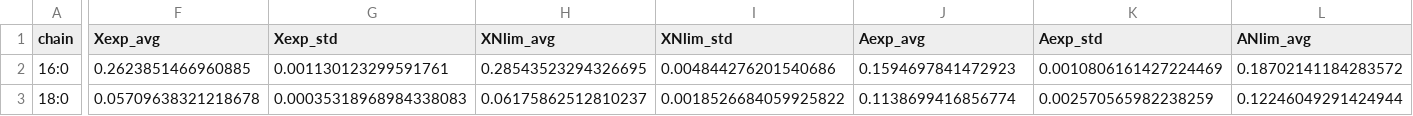
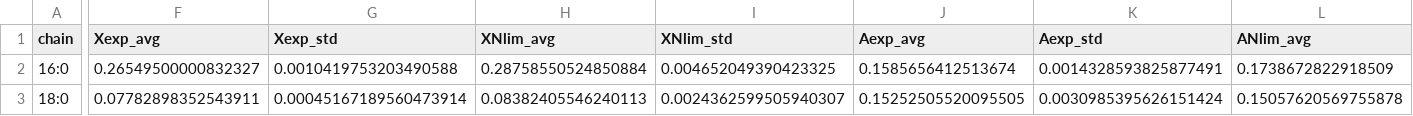
Before and after one commit to alinarekena/ecRhtoGEM, a CSV file: data/lipidChain.csv, drawn as a sheet; only a part is shown, gaps mark what is left out; the diff covers the shown part only; the diff names each change by its address in the sheet, - before the commit and + after, or states it on an @@ line.

Commit message:
fix: lipid data adjusted for TAG standards derivatization efficiency

```diff
--- a/data/lipidChain.csv
+++ b/data/lipidChain.csv
-F2 (Xexp_avg): 0.2623851466960885
+F2 (Xexp_avg): 0.26549500000832327
-G2 (Xexp_std): 0.001130123299591761
+G2 (Xexp_std): 0.0010419753203490588
-H2 (XNlim_avg): 0.28543523294326695
+H2 (XNlim_avg): 0.28758550524850884
-I2 (XNlim_std): 0.004844276201540686
+I2 (XNlim_std): 0.004652049390423325
-J2 (Aexp_avg): 0.1594697841472923
+J2 (Aexp_avg): 0.1585656412513674
-K2 (Aexp_std): 0.0010806161427224469
+K2 (Aexp_std): 0.0014328593825877491
-L2 (ANlim_avg): 0.18702141184283572
+L2 (ANlim_avg): 0.1738672822918509
-F3 (Xexp_avg): 0.05709638321218678
+F3 (Xexp_avg): 0.07782898352543911
-G3 (Xexp_std): 0.00035318968984338083
+G3 (Xexp_std): 0.00045167189560473914
-H3 (XNlim_avg): 0.06175862512810237
+H3 (XNlim_avg): 0.08382405546240113
-I3 (XNlim_std): 0.0018526684059925822
+I3 (XNlim_std): 0.0024362599505940307
-J3 (Aexp_avg): 0.1138699416856774
+J3 (Aexp_avg): 0.15252505520095505
-K3 (Aexp_std): 0.002570565982238259
+K3 (Aexp_std): 0.0030985395626151424
-L3 (ANlim_avg): 0.12246049291424944
+L3 (ANlim_avg): 0.15057620569755878
```
Also changed, not shown: 46 edited cells elsewhere in this file, 2 other files.
